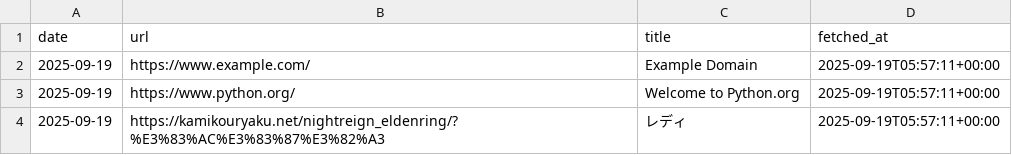
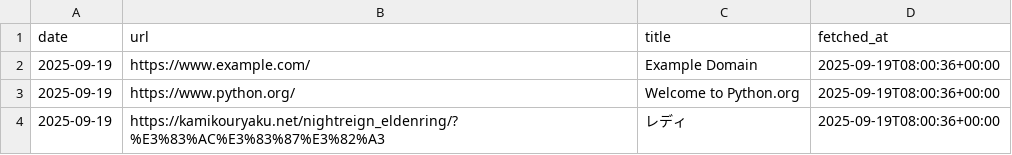
Before and after one commit to TakuyaTakahashi1/mlops_try, a CSV file: data/daily/titles-20250919.csv, drawn as a sheet.

```diff
--- a/data/daily/titles-20250919.csv
+++ b/data/daily/titles-20250919.csv
@@ -1,4 +1,4 @@
 date,url,title,fetched_at
-2025-09-19,https://www.example.com/,Example Domain,2025-09-19T05:57:11+00:00
-2025-09-19,https://www.python.org/,Welcome to Python.org,2025-09-19T05:57:11+00:00
-2025-09-19,https://kamikouryaku.net/nightreign_eldenring/?%E3%83%AC%E3%83%87%E3%82%A3,レディ,2025-09-19T05:57:11+00:00
+2025-09-19,https://www.example.com/,Example Domain,2025-09-19T08:00:36+00:00
+2025-09-19,https://www.python.org/,Welcome to Python.org,2025-09-19T08:00:36+00:00
+2025-09-19,https://kamikouryaku.net/nightreign_eldenring/?%E3%83%AC%E3%83%87%E3%82%A3,レディ,2025-09-19T08:00:36+00:00
```
Also changed, not shown: data/titles.csv.
